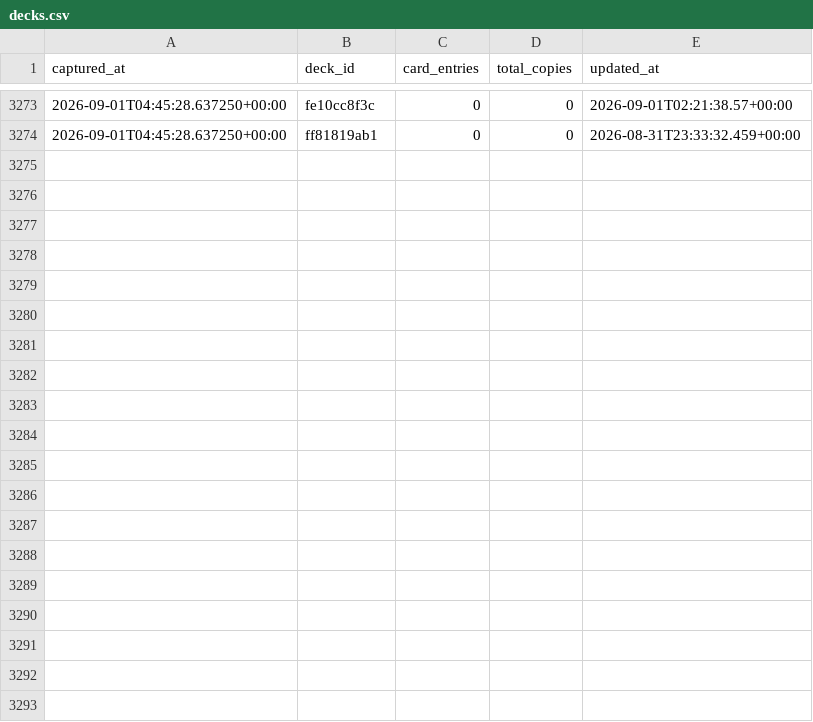
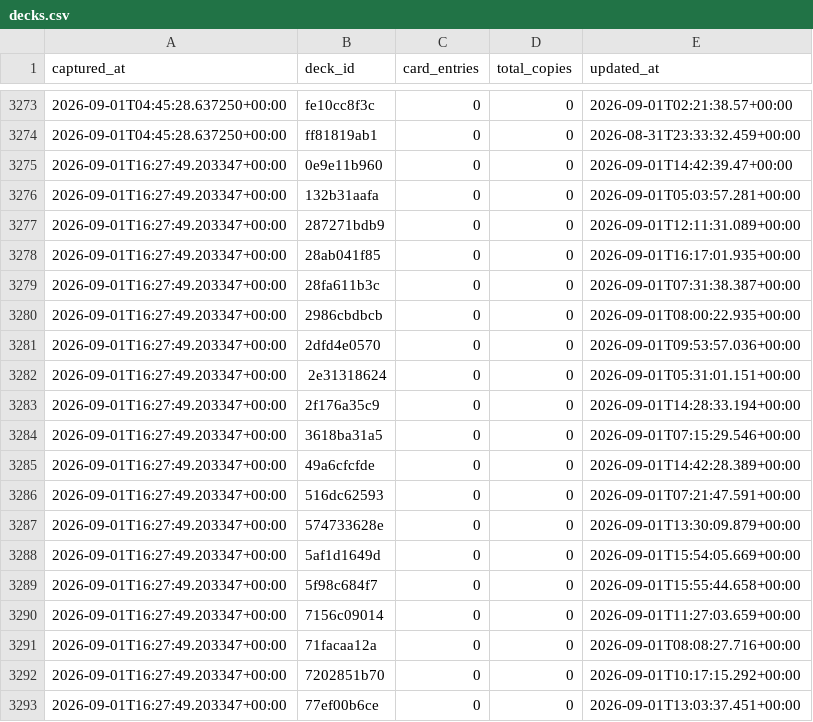
Before and after one commit to tantnlamma/PalworldTCGCache, a CSV file: history/decks.csv, drawn as a sheet; only a part is shown, gaps mark what is left out; the diff covers the shown part only.

Commit message:
data: 12h snapshot 2026-09-01T16:27:49.203347+00:00

```diff
--- a/history/decks.csv
+++ b/history/decks.csv
@@ -3274 +3274,20 @@ captured_at,deck_id,card_entries,total_copies,updated_at
 2026-09-01T04:45:28.637250+00:00,ff81819ab1,0,0,2026-08-31T23:33:32.459+00:00
+2026-09-01T16:27:49.203347+00:00,0e9e11b960,0,0,2026-09-01T14:42:39.47+00:00
+2026-09-01T16:27:49.203347+00:00,132b31aafa,0,0,2026-09-01T05:03:57.281+00:00
+2026-09-01T16:27:49.203347+00:00,287271bdb9,0,0,2026-09-01T12:11:31.089+00:00
+2026-09-01T16:27:49.203347+00:00,28ab041f85,0,0,2026-09-01T16:17:01.935+00:00
+2026-09-01T16:27:49.203347+00:00,28fa611b3c,0,0,2026-09-01T07:31:38.387+00:00
+2026-09-01T16:27:49.203347+00:00,2986cbdbcb,0,0,2026-09-01T08:00:22.935+00:00
+2026-09-01T16:27:49.203347+00:00,2dfd4e0570,0,0,2026-09-01T09:53:57.036+00:00
+2026-09-01T16:27:49.203347+00:00,2e31318624,0,0,2026-09-01T05:31:01.151+00:00
+2026-09-01T16:27:49.203347+00:00,2f176a35c9,0,0,2026-09-01T14:28:33.194+00:00
+2026-09-01T16:27:49.203347+00:00,3618ba31a5,0,0,2026-09-01T07:15:29.546+00:00
+2026-09-01T16:27:49.203347+00:00,49a6cfcfde,0,0,2026-09-01T14:42:28.389+00:00
+2026-09-01T16:27:49.203347+00:00,516dc62593,0,0,2026-09-01T07:21:47.591+00:00
+2026-09-01T16:27:49.203347+00:00,574733628e,0,0,2026-09-01T13:30:09.879+00:00
+2026-09-01T16:27:49.203347+00:00,5af1d1649d,0,0,2026-09-01T15:54:05.669+00:00
+2026-09-01T16:27:49.203347+00:00,5f98c684f7,0,0,2026-09-01T15:55:44.658+00:00
+2026-09-01T16:27:49.203347+00:00,7156c09014,0,0,2026-09-01T11:27:03.659+00:00
+2026-09-01T16:27:49.203347+00:00,71facaa12a,0,0,2026-09-01T08:08:27.716+00:00
+2026-09-01T16:27:49.203347+00:00,7202851b70,0,0,2026-09-01T10:17:15.292+00:00
+2026-09-01T16:27:49.203347+00:00,77ef00b6ce,0,0,2026-09-01T13:03:37.451+00:00
```
Also changed, not shown: 19 added rows elsewhere in this file, history/colors.csv, 9 other files.
